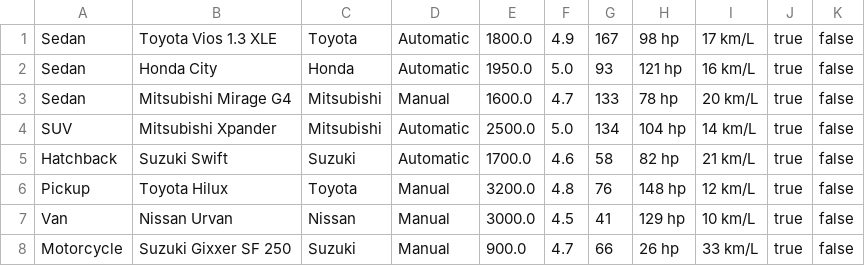
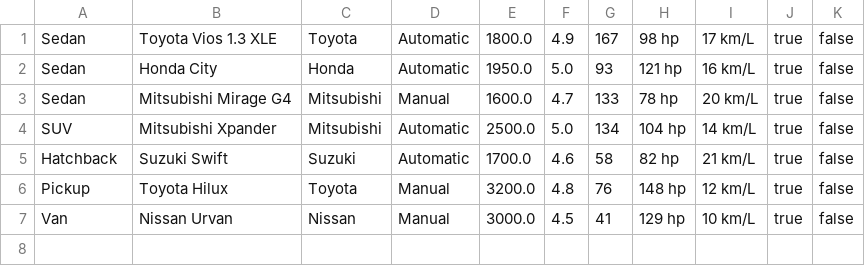
Before and after one commit to petergom7/CarRental, a CSV file: data/vehicles.csv, drawn as a sheet; the diff names each change by its address in the sheet, - before the commit and + after, or states it on an @@ line.

Commit message:
added images, removed motorcycle

```diff
--- a/data/vehicles.csv
+++ b/data/vehicles.csv
-row 8: Motorcycle | Suzuki Gixxer SF 250 | Suzuki | Manual | 900.0 | 4.7 | 66 | 26 hp | 33 km/L | true | false
```
Also changed, not shown: 7 other files.
